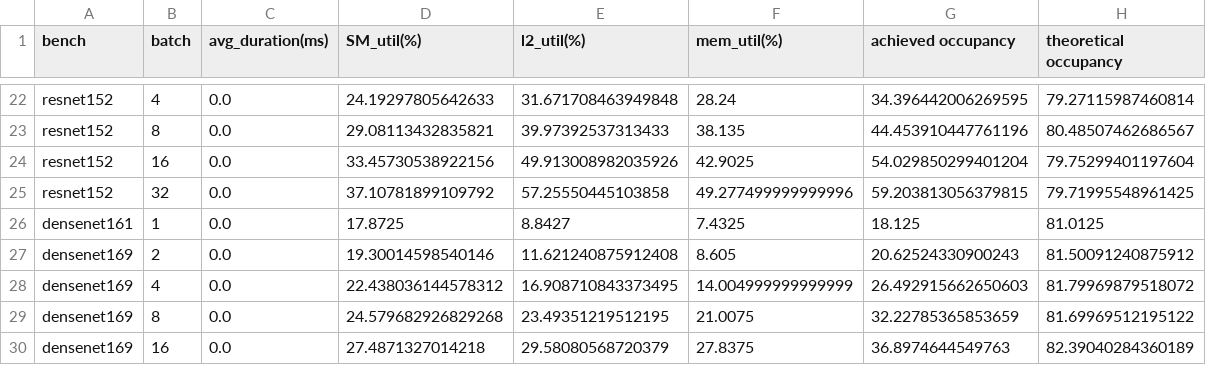
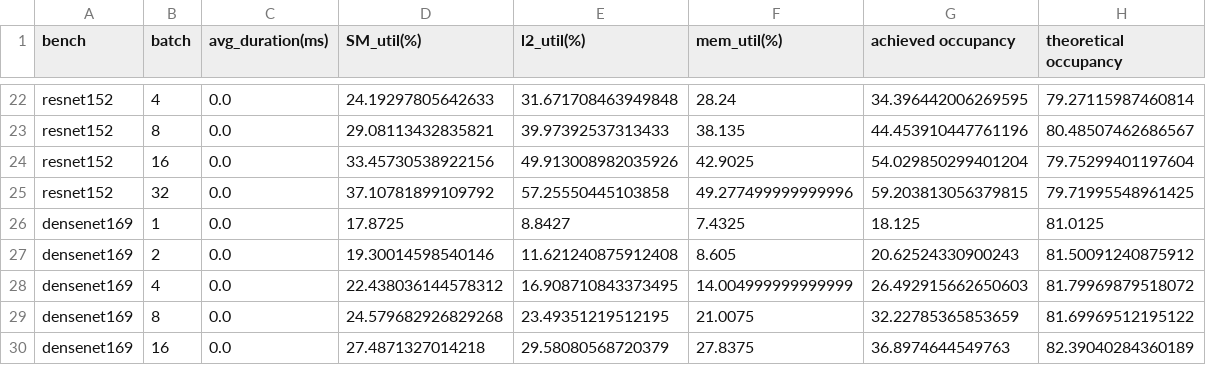
Before and after one commit to Code-Tomato/glet, a CSV file: resource/a100/UTIL.CSV, drawn as a sheet; only a part is shown, gaps mark what is left out.

```diff
--- a/resource/a100/UTIL.CSV
+++ b/resource/a100/UTIL.CSV
@@ -25,3 +25,3 @@ resnet152,16,0.0,33.45730538922156,49.913008982035926,42.9025,54.029850299401204
 resnet152,32,0.0,37.10781899109792,57.25550445103858,49.277499999999996,59.203813056379815,79.71995548961425,
-densenet161,1,0.0,17.8725,8.8427,7.4325,18.125,81.0125,
+densenet169,1,0.0,17.8725,8.8427,7.4325,18.125,81.0125,
 densenet169,2,0.0,19.30014598540146,11.621240875912408,8.605,20.62524330900243,81.50091240875912,
```
Also changed, not shown: resource/SUS-GPUS_INPUT.CSV, 1 other file.
